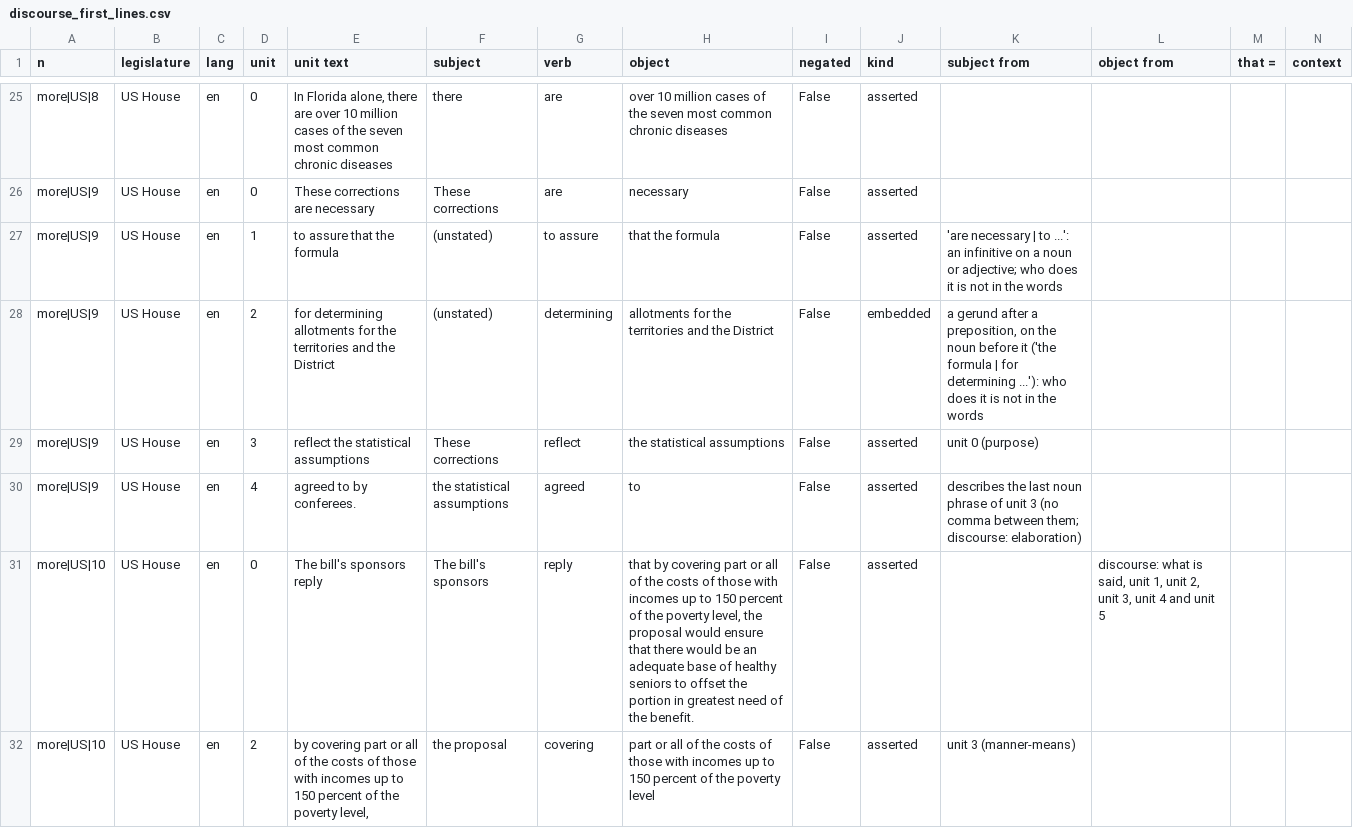
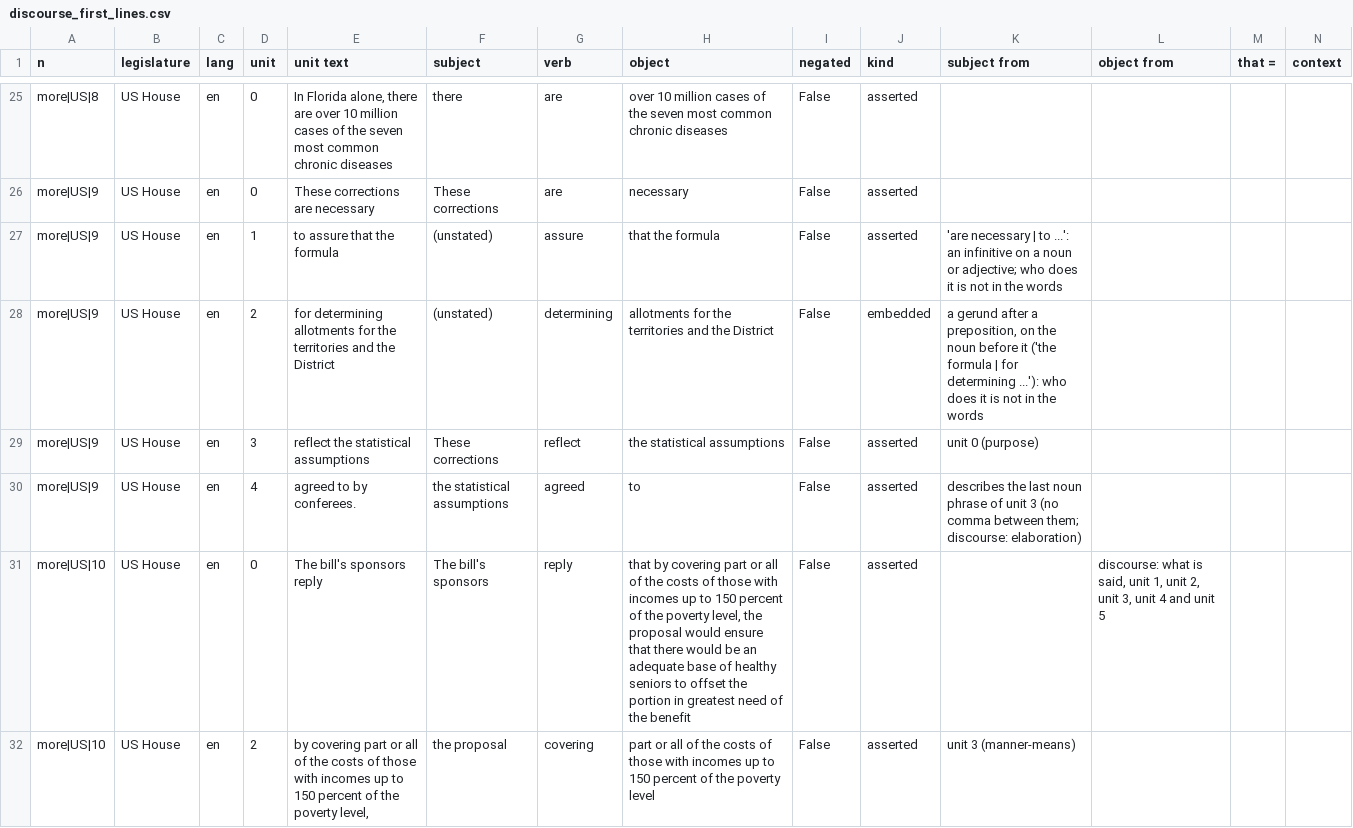
Before and after one commit to capriceculkin/legislative-health-factuality, a CSV file: outputs/edu/discourse_first_lines.csv, drawn as a sheet; only a part is shown, gaps mark what is left out; the diff covers the shown part only.

Commit message:
Discourse first, round 5: what is said, appositions, by + -ing, jusqu'à ce que
French attribution: the object of "a dit", "a dit :" and "décidera" is now the said
unit. The French discourse model marks the sayer as the main part and the English
model marks what is said, so the said side is read from the words (a verb of saying,
that / que / si, a quote mark, a colon before it) before the parser's main part is used.
A short aside between commas ("qui, je constate,") takes no object.

Appositions: read from each unit's own tree ("Jean Martin, the health minister,") and
across two units joined by elaboration ("Jean Martin, | le ministre de la Santé,").
A form of address ("Bill 87, Speaker,") and a speaker label ("M. Brassard:") are not
appositions, and ", Speaker" is no longer part of an object. The cross-unit rule has
its own switch, so Step 3 of the notebook still reads each unit alone.

"by closing clinics": a line when the unit's parser read the -ing verb as a noun.
"jusqu'à ce que": a conjunction, not an object "ce (que)".
English to-infinitives are written as the bare verb and marked to-infinitive, the way
the answer keys write them.

On the saved unit trees: 19 key lines better (4 only from dropping "to"), 0 worse
(edu_keydiff.py). Held-out French found 19/33 to 23/33, exact 11/33 to 14/33; simple
tests 70/70 in both languages. The 60 new sentences change only where intended.
Notebook: 111 checks and rule tests pass; 13 of the new tests fail on the round-4
rules, and the controls pass on both.

```diff
--- a/outputs/edu/discourse_first_lines.csv
+++ b/outputs/edu/discourse_first_lines.csv
@@ -26,3 +26,3 @@ more|US|8,US House,en,0,"In Florida alone, there are over 10 million cases of th
 more|US|9,US House,en,0,These corrections are necessary,These corrections,are,necessary,False,asserted,,,,
-more|US|9,US House,en,1,to assure that the formula,(unstated),to assure,that the formula,False,asserted,'are necessary | to ...': an infinitive on a noun or adjective; who does it is not in the words,,,
+more|US|9,US House,en,1,to assure that the formula,(unstated),assure,that the formula,False,asserted,'are necessary | to ...': an infinitive on a noun or adjective; who does it is not in the words,,,
 more|US|9,US House,en,2,for determining allotments for the territories and the District,(unstated),determining,allotments for the territories and the District,False,embedded,"a gerund after a preposition, on the noun before it ('the formula | for determining ...'): who does it is not in the words",,,
@@ -30,3 +30,3 @@ more|US|9,US House,en,3,reflect the statistical assumptions,These corrections,re
 more|US|9,US House,en,4,agreed to by conferees.,the statistical assumptions,agreed,to,False,asserted,describes the last noun phrase of unit 3 (no comma between them; discourse: elaboration),,,
-more|US|10,US House,en,0,The bill's sponsors reply,The bill's sponsors,reply,"that by covering part or all of the costs of those with incomes up to 150 percent of the poverty level, the proposal would ensure that there would be an adequate base of healthy seniors to offset the portion in greatest need of the benefit.",False,asserted,,"discourse: what is said, unit 1, unit 2, unit 3, unit 4 and unit 5",,
+more|US|10,US House,en,0,The bill's sponsors reply,The bill's sponsors,reply,"that by covering part or all of the costs of those with incomes up to 150 percent of the poverty level, the proposal would ensure that there would be an adequate base of healthy seniors to offset the portion in greatest need of the benefit",False,asserted,,"discourse: what is said, unit 1, unit 2, unit 3, unit 4 and unit 5",,
 more|US|10,US House,en,2,"by covering part or all of the costs of those with incomes up to 150 percent of the poverty level,",the proposal,covering,part or all of the costs of those with incomes up to 150 percent of the poverty level,False,asserted,unit 3 (manner-means),,,
```
Also changed, not shown: 25 edited cells elsewhere in this file, outputs/edu/discourse_first_noun_phrases.csv, outputs/edu/hand_check.csv, 16 other files.
